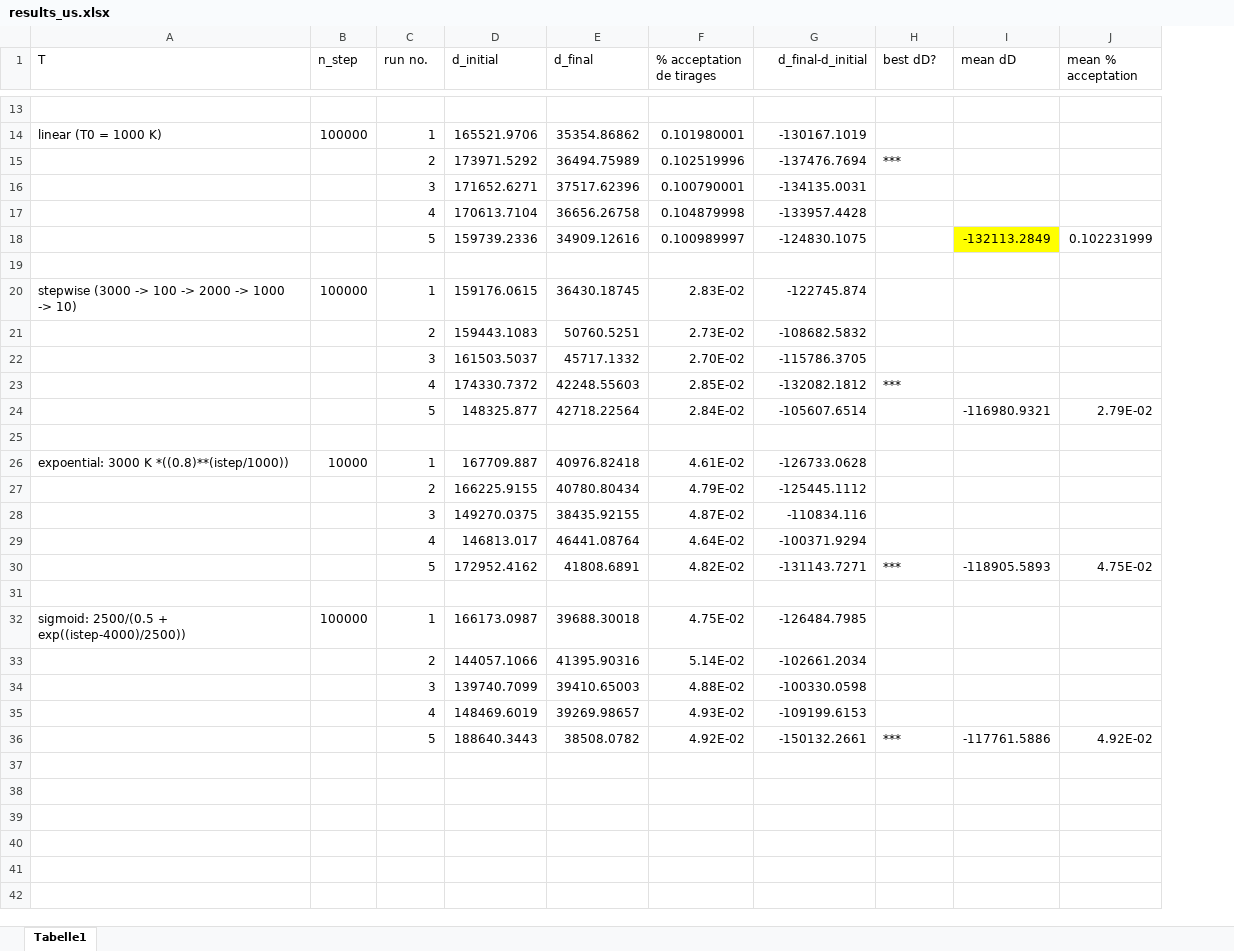
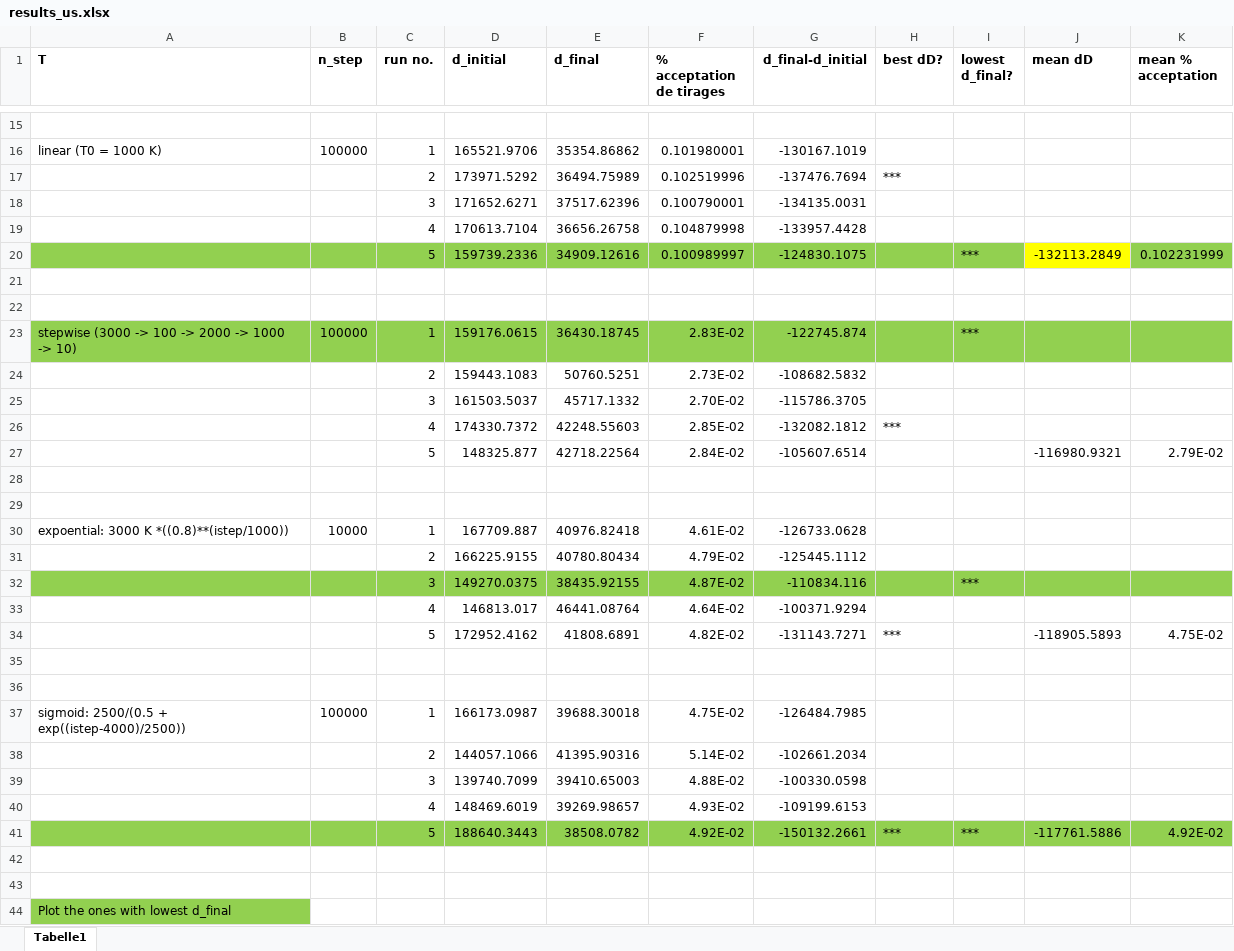
Before and after one commit to scastedo/PhysNumProject, an Excel workbook: results_us.xlsx, sheet Tabelle1, drawn as a sheet; only a part is shown, gaps mark what is left out; values as stored, in another font and other column widths than the file's, no borders; addresses are those after the commit; the diff covers the shown part only; the diff names each change by its address in the sheet, - before the commit and + after, or states it on an @@ line.

Commit message:
update results US capitals

```diff
--- a/results_us.xlsx (sheet Tabelle1)
+++ b/results_us.xlsx (sheet Tabelle1)
+column I (lowest d_final?), row 20: ***; row 23: ***; row 32: ***; row 41: ***
-A1:H1 bold: off
+A1:H1 bold: on
-J1:K1 bold: off
+J1:K1 bold: on
-A20:H20 fill: none
+A20:H20 fill: #92D050
-K20 fill: none
+K20 fill: #92D050
+row 22: (empty)
-A23:H23 fill: none
+A23:H23 fill: #92D050
-J23:K23 fill: none
+J23:K23 fill: #92D050
+row 28: (empty)
-A32:H32 fill: none
+A32:H32 fill: #92D050
-J32:K32 fill: none
+J32:K32 fill: #92D050
+row 36: (empty)
-A41:H41 fill: none
+A41:H41 fill: #92D050
-J41:K41 fill: none
+J41:K41 fill: #92D050
+row 42: (empty)
+row 43: (empty)
+row 44: Plot the ones with lowest d_final
```
Also changed, not shown: 2 added rows and cell formats elsewhere in this sheet, formulas that keep their value.
